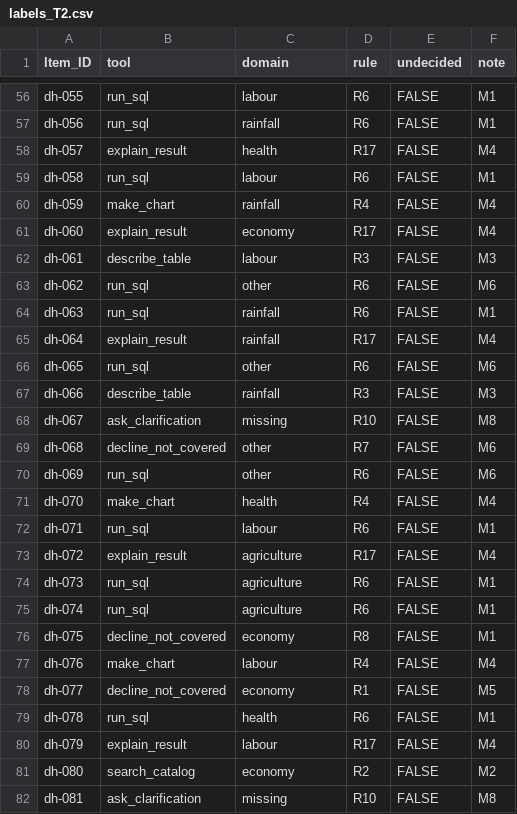
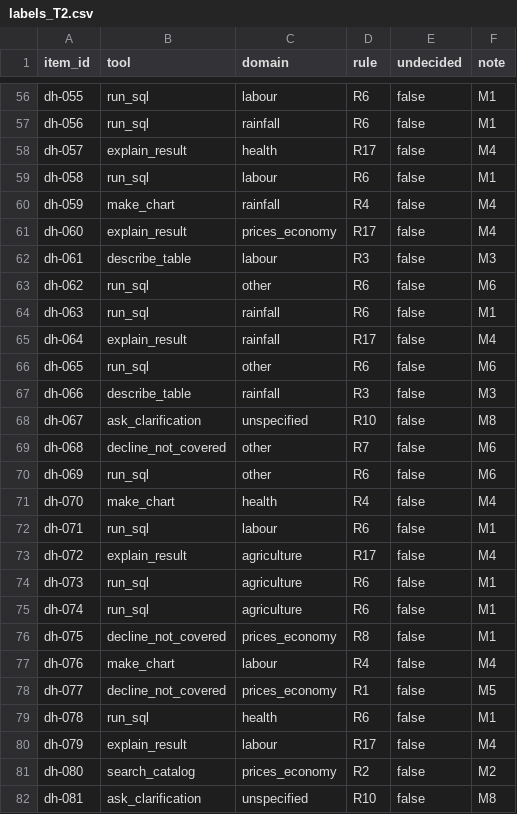
Before and after one commit to sathyaIITM/Group-4-DS-and-AI-Lab-Project, a CSV file: data/labels/dev_human_v1/labels_T2.csv, drawn as a sheet; only a part is shown, gaps mark what is left out; the diff covers the shown part only; the diff names each change by its address in the sheet, - before the commit and + after, or states it on an @@ line.

Commit message:
DATA: T2 dev_human labels corrected for format only; label CSVs tracked by a narrow exception
- labels_T2.csv (T2, commit 0589eba): header set to item_id,tool,domain,rule,undecided,note;
  byte-order mark, trailing spaces and CRLF line endings removed; TRUE/FALSE written as
  true/false, so that label_agreement.py can read it. No label was re-decided.
- `economy` written as the option name `prices_economy` (16 items).
- `missing`, not an option, replaced by the label of the domain rule the labeller cited in the
  note: M8 `unspecified` (7 items) and M5 `other` (1 item). To be confirmed by T2; the item ids
  are listed in data/labels/dev_human_v1/README.md.
- .gitignore: `*.csv` stays ignored (the T2 commit had removed it for every file); only
  data/labels/dev_human_v1/*.csv is tracked.

```diff
--- a/data/labels/dev_human_v1/labels_T2.csv
+++ b/data/labels/dev_human_v1/labels_T2.csv
-A1: Item_ID
+A1: item_id
-E56:E82 (undecided): FALSE
+E56:E82 (undecided): false
-C61 (domain): economy
+C61 (domain): prices_economy
-C68 (domain): missing
+C68 (domain): unspecified
-C76 (domain): economy
+C76 (domain): prices_economy
-C78 (domain): economy
+C78 (domain): prices_economy
-C81 (domain): economy
+C81 (domain): prices_economy
-C82 (domain): missing
+C82 (domain): unspecified
```
Also changed, not shown: 125 edited cells elsewhere in this file, 2 other files.
